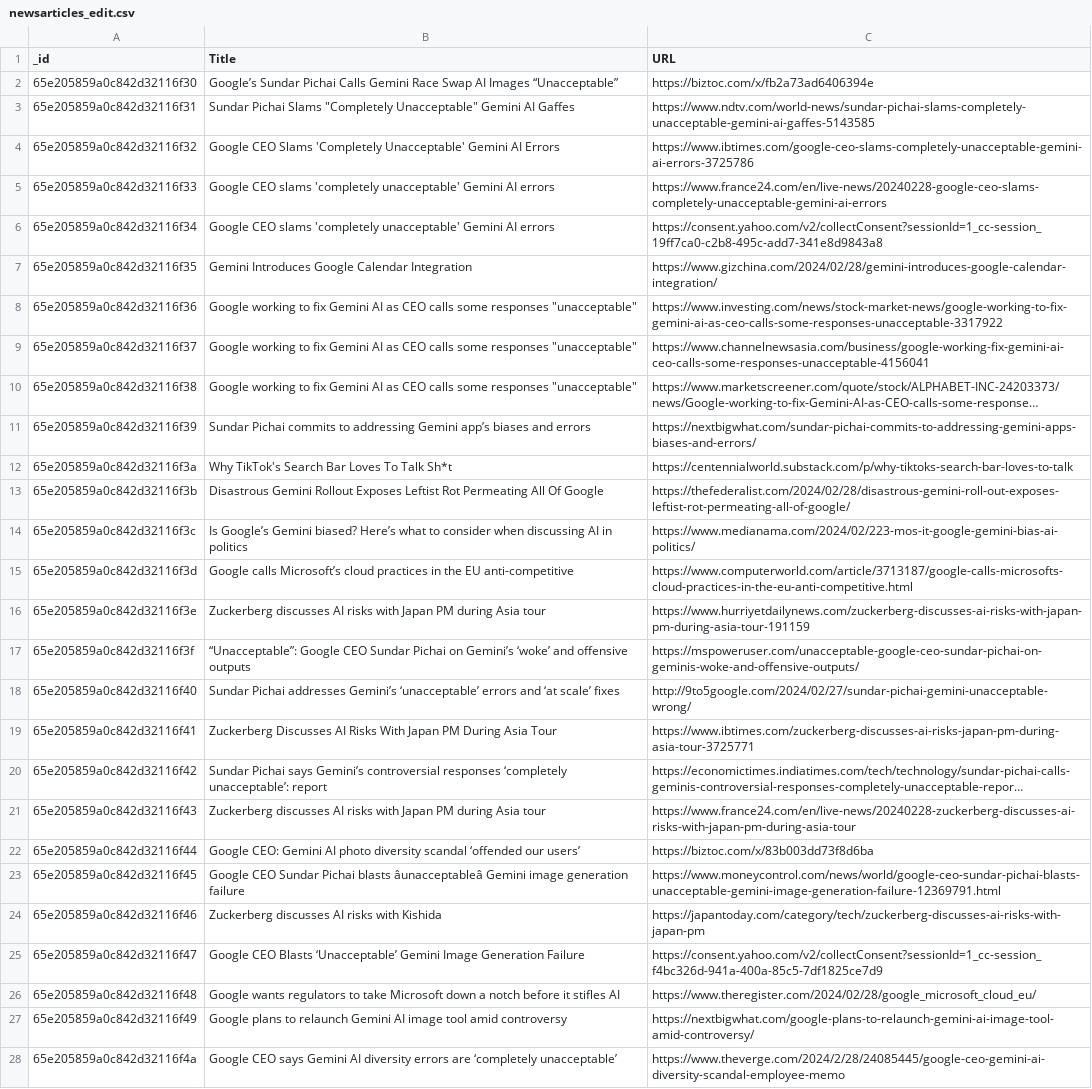
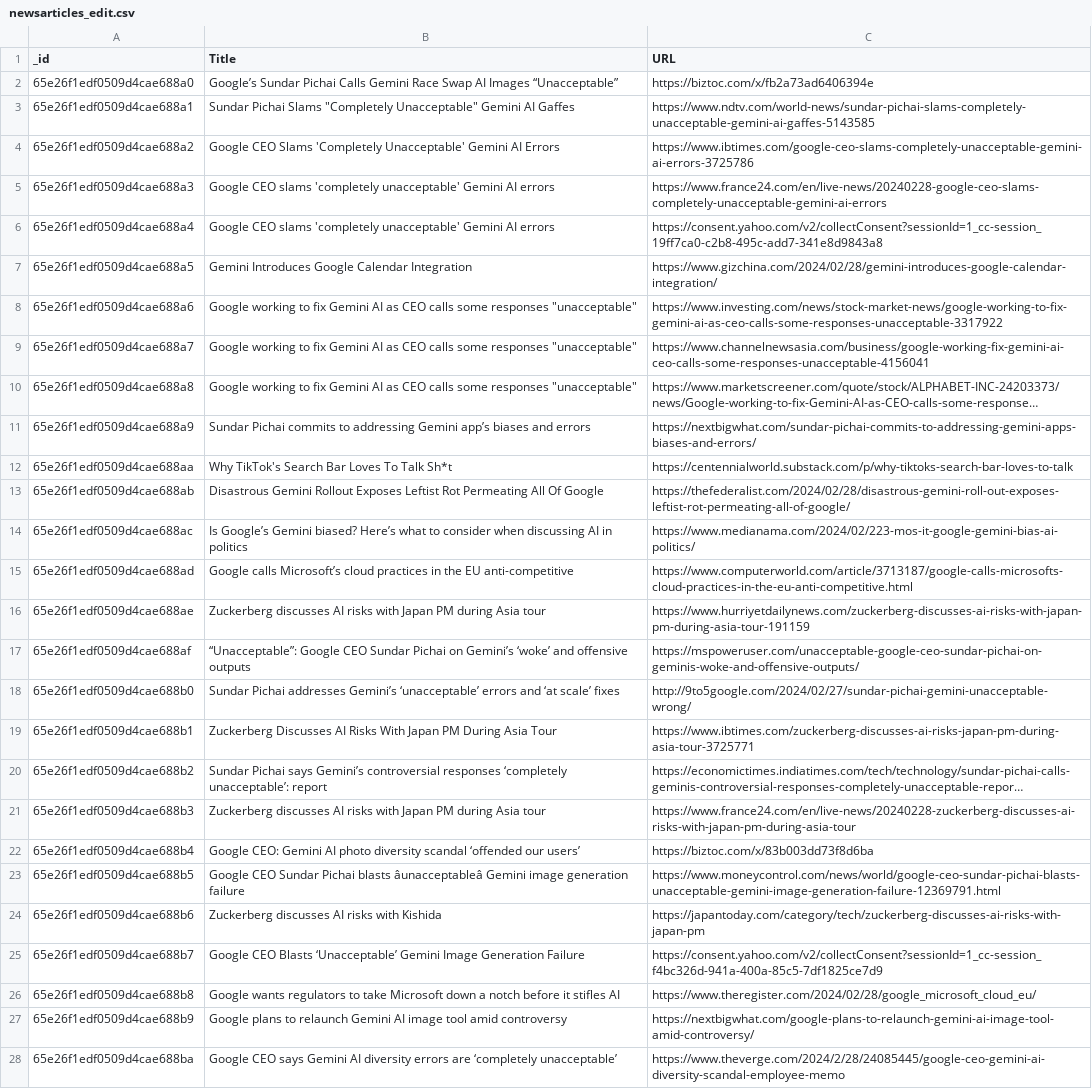
Before and after one commit to ankitmehani/Sentiment_Analysis_Google_Gemini, a CSV file: newsarticles_edit.csv, drawn as a sheet; only a part is shown; long unchanged cells end in …; the diff covers the shown part only; the diff names each change by its address in the sheet, - before the commit and + after, or states it on an @@ line.

```diff
--- a/newsarticles_edit.csv
+++ b/newsarticles_edit.csv
-A2 (_id): 65e205859a0c842d32116f30
+A2 (_id): 65e26f1edf0509d4cae688a0
-A3 (_id): 65e205859a0c842d32116f31
+A3 (_id): 65e26f1edf0509d4cae688a1
-A4 (_id): 65e205859a0c842d32116f32
+A4 (_id): 65e26f1edf0509d4cae688a2
-A5 (_id): 65e205859a0c842d32116f33
+A5 (_id): 65e26f1edf0509d4cae688a3
-A6 (_id): 65e205859a0c842d32116f34
+A6 (_id): 65e26f1edf0509d4cae688a4
-A7 (_id): 65e205859a0c842d32116f35
+A7 (_id): 65e26f1edf0509d4cae688a5
-A8 (_id): 65e205859a0c842d32116f36
+A8 (_id): 65e26f1edf0509d4cae688a6
-A9 (_id): 65e205859a0c842d32116f37
+A9 (_id): 65e26f1edf0509d4cae688a7
-A10 (_id): 65e205859a0c842d32116f38
+A10 (_id): 65e26f1edf0509d4cae688a8
-A11 (_id): 65e205859a0c842d32116f39
+A11 (_id): 65e26f1edf0509d4cae688a9
-A12 (_id): 65e205859a0c842d32116f3a
+A12 (_id): 65e26f1edf0509d4cae688aa
-A13 (_id): 65e205859a0c842d32116f3b
+A13 (_id): 65e26f1edf0509d4cae688ab
-A14 (_id): 65e205859a0c842d32116f3c
+A14 (_id): 65e26f1edf0509d4cae688ac
-A15 (_id): 65e205859a0c842d32116f3d
+A15 (_id): 65e26f1edf0509d4cae688ad
-A16 (_id): 65e205859a0c842d32116f3e
+A16 (_id): 65e26f1edf0509d4cae688ae
-A17 (_id): 65e205859a0c842d32116f3f
+A17 (_id): 65e26f1edf0509d4cae688af
-A18 (_id): 65e205859a0c842d32116f40
+A18 (_id): 65e26f1edf0509d4cae688b0
-A19 (_id): 65e205859a0c842d32116f41
+A19 (_id): 65e26f1edf0509d4cae688b1
-A20 (_id): 65e205859a0c842d32116f42
+A20 (_id): 65e26f1edf0509d4cae688b2
-A21 (_id): 65e205859a0c842d32116f43
+A21 (_id): 65e26f1edf0509d4cae688b3
-A22 (_id): 65e205859a0c842d32116f44
+A22 (_id): 65e26f1edf0509d4cae688b4
-A23 (_id): 65e205859a0c842d32116f45
+A23 (_id): 65e26f1edf0509d4cae688b5
-A24 (_id): 65e205859a0c842d32116f46
+A24 (_id): 65e26f1edf0509d4cae688b6
-A25 (_id): 65e205859a0c842d32116f47
+A25 (_id): 65e26f1edf0509d4cae688b7
-A26 (_id): 65e205859a0c842d32116f48
+A26 (_id): 65e26f1edf0509d4cae688b8
-A27 (_id): 65e205859a0c842d32116f49
+A27 (_id): 65e26f1edf0509d4cae688b9
-A28 (_id): 65e205859a0c842d32116f4a
+A28 (_id): 65e26f1edf0509d4cae688ba
```
Also changed, not shown: 73 edited cells elsewhere in this file, combined_data.csv, reddit_edit.csv, 4 other files.
